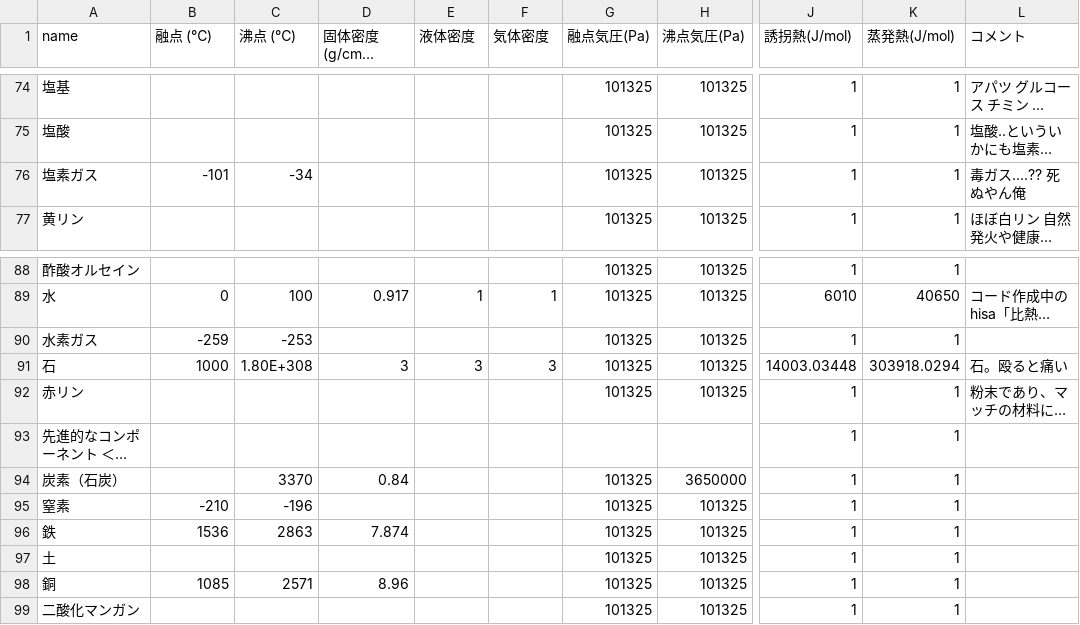
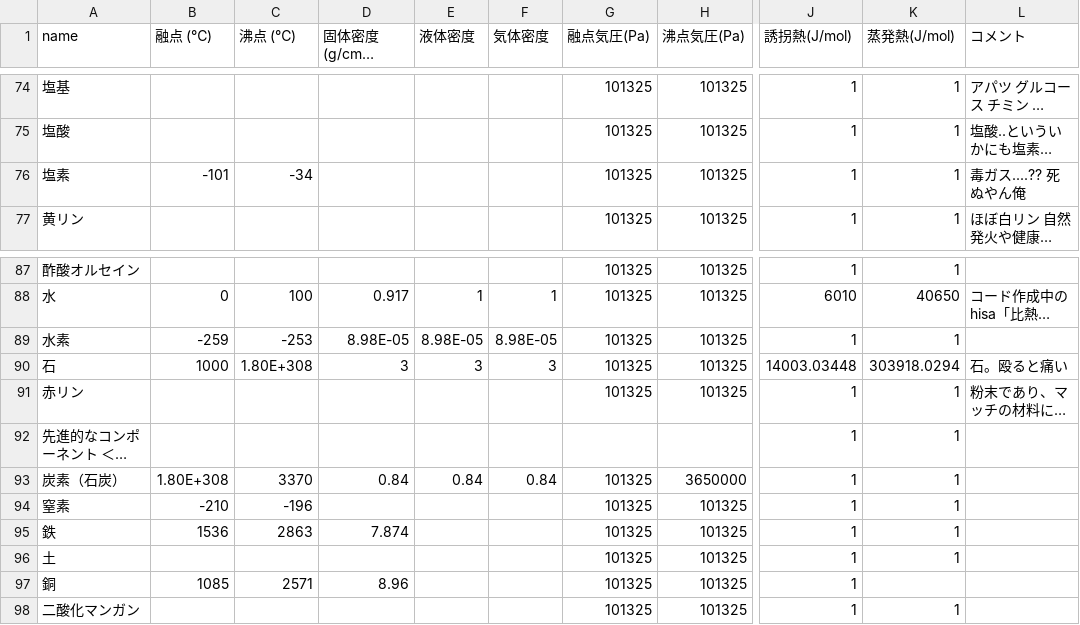
Before and after one commit to koppepan-orange/together, a CSV file: aaaa/book1.csv, drawn as a sheet; only a part is shown, gaps mark what is left out; long unchanged cells end in …; addresses are those after the commit; the diff covers the shown part only; the diff names each change by its address in the sheet, - before the commit and + after, or states it on an @@ line.

```diff
--- a/aaaa/book1.csv
+++ b/aaaa/book1.csv
-A76 (name): 塩素ガス
+A76 (name): 塩素
-A89 (name): 水素ガス
+A89 (name): 水素
-D89 (固体密度 (g/cm3) (20℃)): (empty)
+D89 (固体密度 (g/cm3) (20℃)): 8.98E-05
-E89 (液体密度): (empty)
+E89 (液体密度): 8.98E-05
-F89 (気体密度): (empty)
+F89 (気体密度): 8.98E-05
-B93 (融点 (℃)): (empty)
+B93 (融点 (℃)): 1.80E+308
-E93 (液体密度): (empty)
+E93 (液体密度): 0.84
-F93 (気体密度): (empty)
+F93 (気体密度): 0.84
-K97 (蒸発熱(J/mol)): 1
+K97 (蒸発熱(J/mol)): (empty)
```
Also changed, not shown: 2 added rows, 2 removed rows and 28 edited cells elsewhere in this file, 24 other files.
